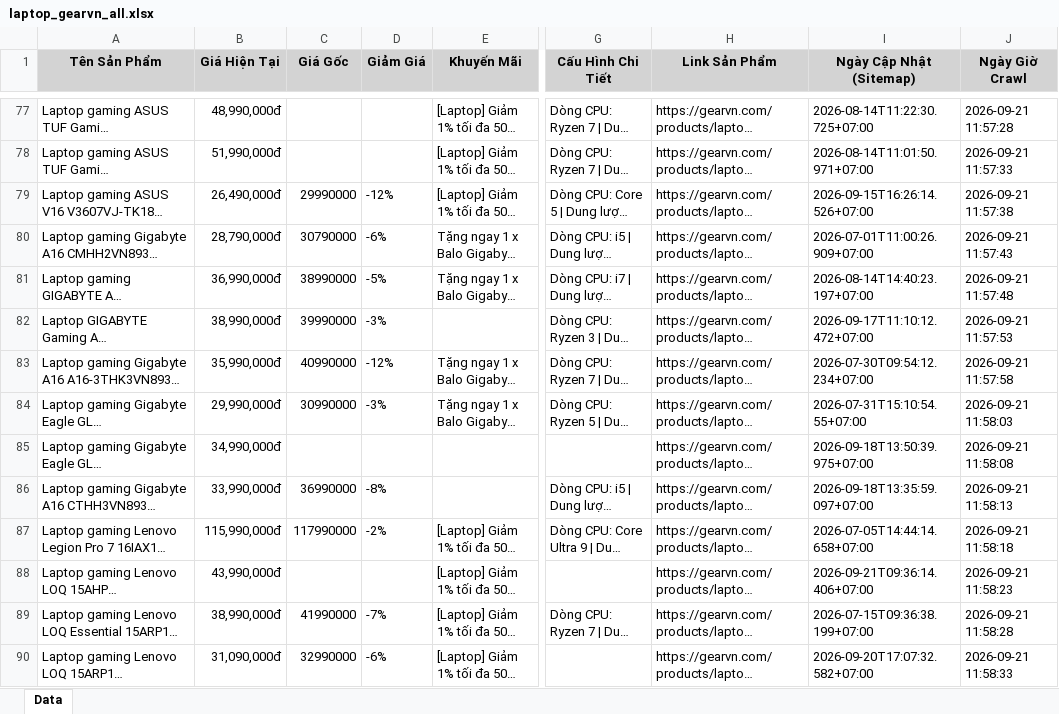
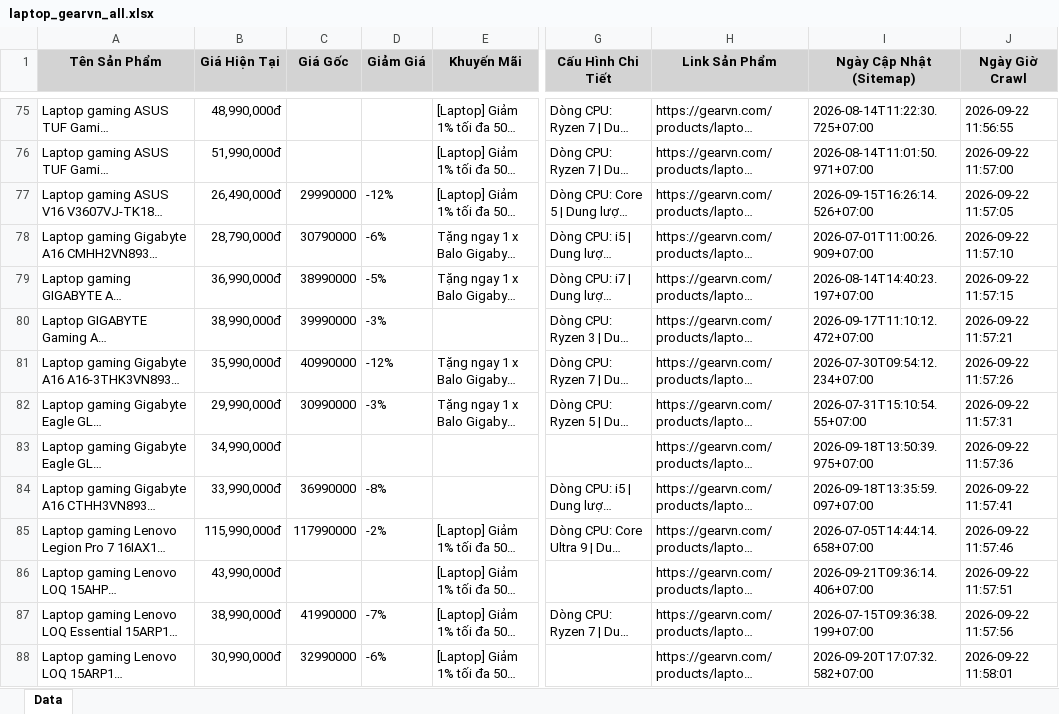
Before and after one commit to QuangTran-deptrai/crawl_laptop, an Excel workbook: laptop_gearvn_all.xlsx, sheet Data, drawn as a sheet; only a part is shown, gaps mark what is left out; long unchanged cells end in …; values as stored, in another font and other column widths than the file's, no borders; addresses are those after the commit; the diff covers the shown part only; the diff names each change by its address in the sheet, - before the commit and + after, or states it on an @@ line.

```diff
--- a/laptop_gearvn_all.xlsx (sheet Data)
+++ b/laptop_gearvn_all.xlsx (sheet Data)
-J75 (Ngày Giờ Crawl): 2026-09-21 11:57:28
+J75 (Ngày Giờ Crawl): 2026-09-22 11:56:55
-J76 (Ngày Giờ Crawl): 2026-09-21 11:57:33
+J76 (Ngày Giờ Crawl): 2026-09-22 11:57:00
-J77 (Ngày Giờ Crawl): 2026-09-21 11:57:38
+J77 (Ngày Giờ Crawl): 2026-09-22 11:57:05
-J78 (Ngày Giờ Crawl): 2026-09-21 11:57:43
+J78 (Ngày Giờ Crawl): 2026-09-22 11:57:10
-J79 (Ngày Giờ Crawl): 2026-09-21 11:57:48
+J79 (Ngày Giờ Crawl): 2026-09-22 11:57:15
-J80 (Ngày Giờ Crawl): 2026-09-21 11:57:53
+J80 (Ngày Giờ Crawl): 2026-09-22 11:57:21
-J81 (Ngày Giờ Crawl): 2026-09-21 11:57:58
+J81 (Ngày Giờ Crawl): 2026-09-22 11:57:26
-J82 (Ngày Giờ Crawl): 2026-09-21 11:58:03
+J82 (Ngày Giờ Crawl): 2026-09-22 11:57:31
-J83 (Ngày Giờ Crawl): 2026-09-21 11:58:08
+J83 (Ngày Giờ Crawl): 2026-09-22 11:57:36
-J84 (Ngày Giờ Crawl): 2026-09-21 11:58:13
+J84 (Ngày Giờ Crawl): 2026-09-22 11:57:41
-J85 (Ngày Giờ Crawl): 2026-09-21 11:58:18
+J85 (Ngày Giờ Crawl): 2026-09-22 11:57:46
-J86 (Ngày Giờ Crawl): 2026-09-21 11:58:23
+J86 (Ngày Giờ Crawl): 2026-09-22 11:57:51
-J87 (Ngày Giờ Crawl): 2026-09-21 11:58:28
+J87 (Ngày Giờ Crawl): 2026-09-22 11:57:56
-B88 (Giá Hiện Tại): 31,090,000đ
+B88 (Giá Hiện Tại): 30,990,000đ
-J88 (Ngày Giờ Crawl): 2026-09-21 11:58:33
+J88 (Ngày Giờ Crawl): 2026-09-22 11:58:01
```
Also changed, not shown: 92 added rows, 92 removed rows and 141 edited cells elsewhere in this sheet, laptop_cellphones_all.xlsx, laptop_fptshop_all.xlsx, 3 other files.
